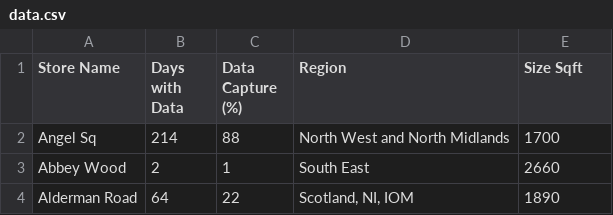
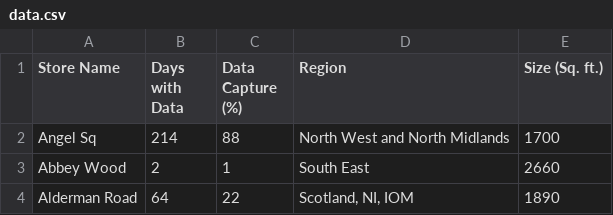
Before and after one commit to jamesGooding/d3jsWork, a CSV file: data.csv, drawn as a sheet; only a part is shown.

Commit message:
Update data.csv

```diff
--- a/data.csv
+++ b/data.csv
@@ -1,2 +1,2 @@
-Store Name,Days with Data,Data Capture (%),Region,Size Sqft
+Store Name,Days with Data,Data Capture (%),Region,Size (Sq. ft.)
 Angel Sq,214,88,North West and North Midlands,1700
```
